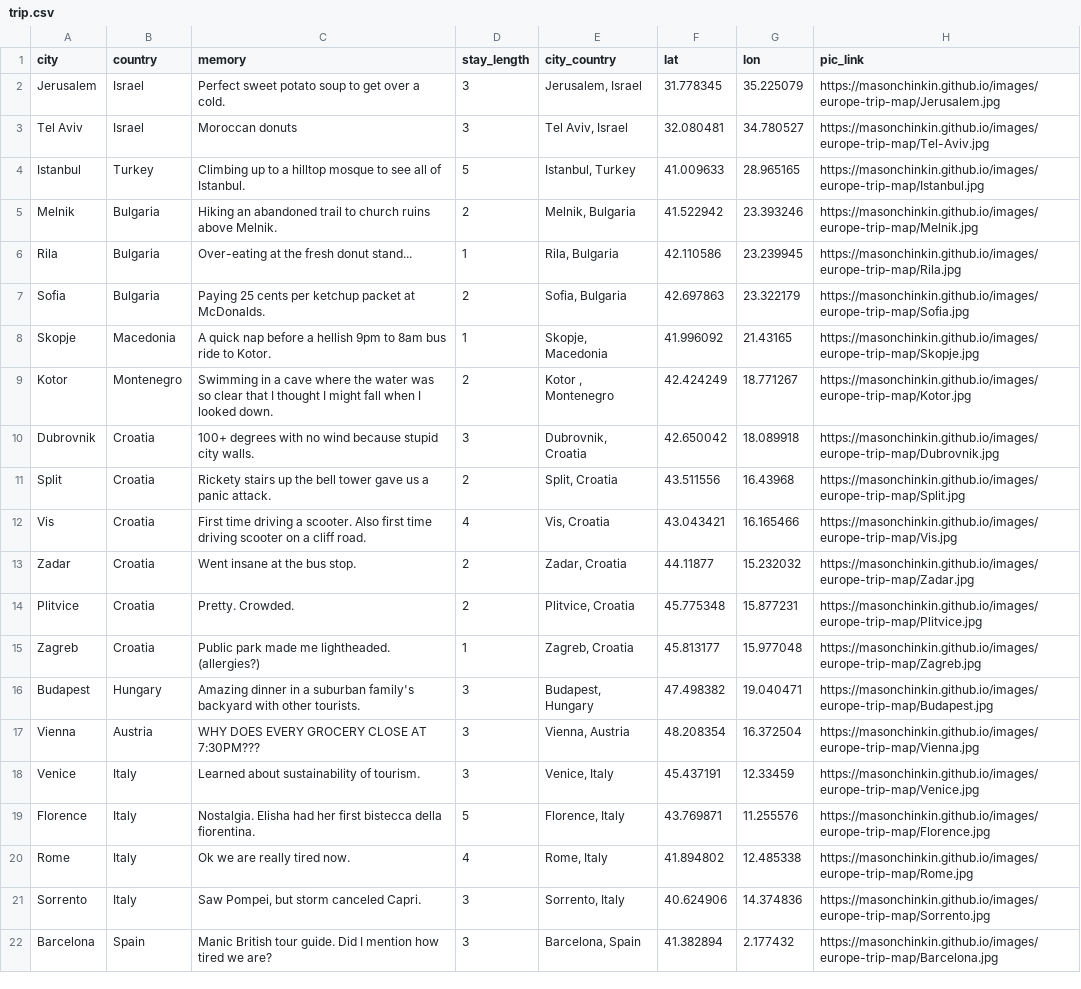
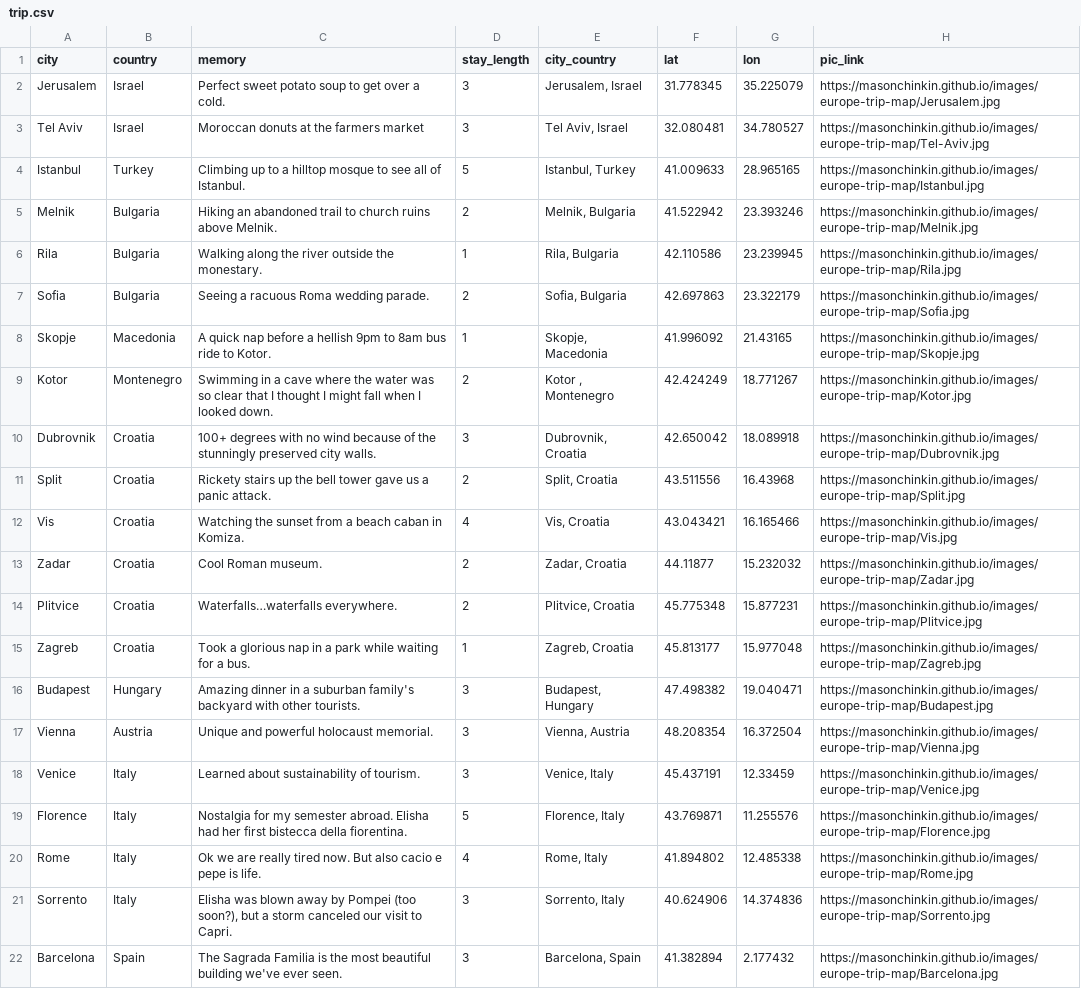
Before and after one commit to MasonChinkin/MasonChinkin.github.io, a CSV file: viz-data/trip.csv, drawn as a sheet; the diff names each change by its address in the sheet, - before the commit and + after, or states it on an @@ line.

```diff
--- a/viz-data/trip.csv
+++ b/viz-data/trip.csv
-C3 (memory): Moroccan donuts
+C3 (memory): Moroccan donuts at the farmers market
-C6 (memory): Over-eating at the fresh donut stand...
+C6 (memory): Walking along the river outside the monestary.
-C7 (memory): Paying 25 cents per ketchup packet at McDonalds.
+C7 (memory): Seeing a racuous Roma wedding parade.
-C10 (memory): …wind because stupid city walls.
+C10 (memory): …wind because of the stunningly preserved city walls.
-C12 (memory): First time driving a scooter. Also first time driving scooter on a cliff road.
+C12 (memory): Watching the sunset from a beach caban in Komiza.
-C13 (memory): Went insane at the bus stop.
+C13 (memory): Cool Roman museum.
-C14 (memory): Pretty. Crowded.
+C14 (memory): Waterfalls…waterfalls everywhere.
-C15 (memory): Public park made me lightheaded. (allergies?)
+C15 (memory): Took a glorious nap in a park while waiting for a bus.
-C17 (memory): WHY DOES EVERY GROCERY CLOSE AT 7:30PM???
+C17 (memory): Unique and powerful holocaust memorial.
-C19 (memory): Nostalgia. Elisha had…
+C19 (memory): Nostalgia for my semester abroad. Elisha had…
-C20 (memory): Ok we are really tired now.
+C20 (memory): Ok we are really tired now. But also cacio e pepe is life.
-C21 (memory): Saw Pompei, but storm canceled Capri.
+C21 (memory): Elisha was blown away by Pompei (too soon?), but a storm canceled our visit to Capri.
-C22 (memory): Manic British tour guide. Did I mention how tired we are?
+C22 (memory): The Sagrada Familia is the most beautiful building we've ever seen.
```
Also changed, not shown: 9 other files.
